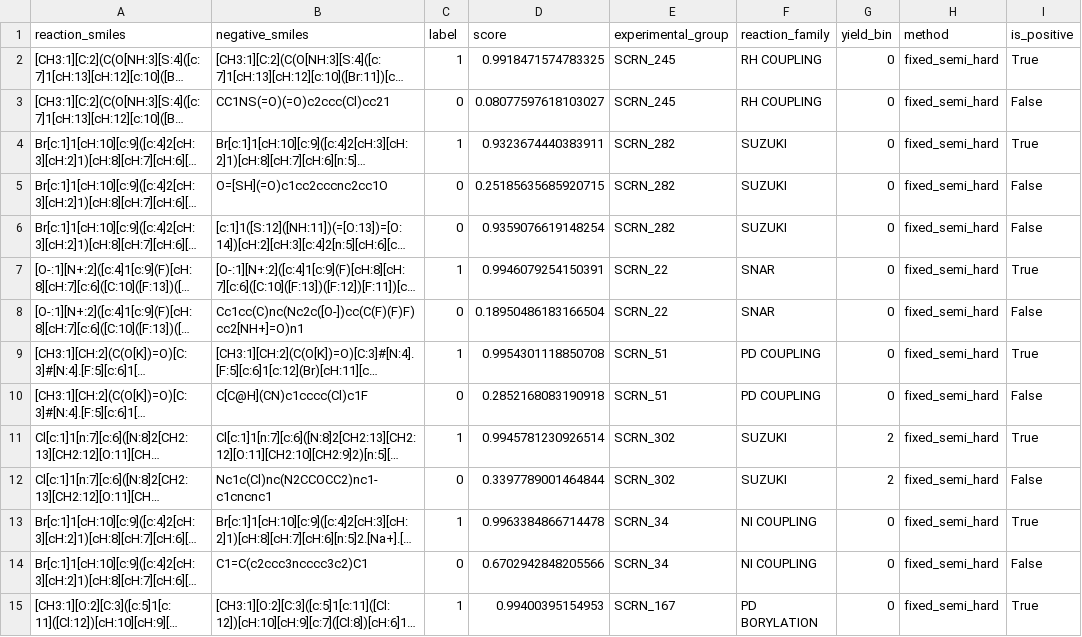
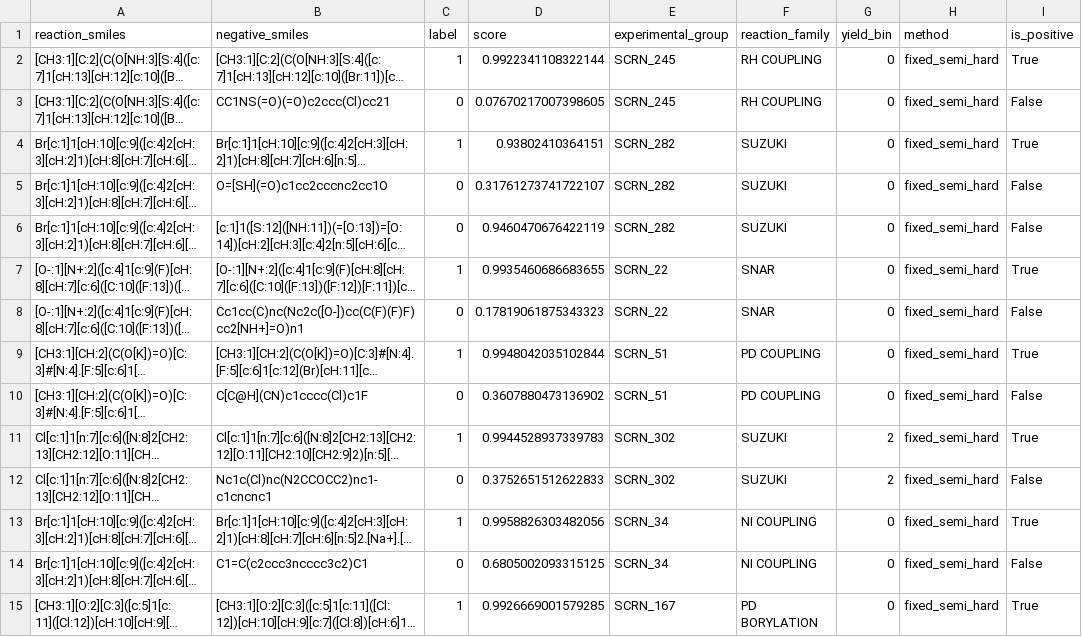
Before and after one commit to Cunyu-Liu/PC_CNG, a CSV file: chem_negative_sampling/results/phase4_fixed_testset_v41/per_scenario_records/scaffold__shuffled_parent__semi_hard.csv, drawn as a sheet; only a part is shown; long unchanged cells end in …; the diff covers the shown part only; the diff names each change by its address in the sheet, - before the commit and + after, or states it on an @@ line.

```diff
--- a/chem_negative_sampling/results/phase4_fixed_testset_v41/per_scenario_records/scaffold__shuffled_parent__semi_hard.csv
+++ b/chem_negative_sampling/results/phase4_fixed_testset_v41/per_scenario_records/scaffold__shuffled_parent__semi_hard.csv
-D2 (score): 0.9918471574783325
+D2 (score): 0.9922341108322144
-D3 (score): 0.08077597618103027
+D3 (score): 0.07670217007398605
-D4 (score): 0.9323674440383911
+D4 (score): 0.93802410364151
-D5 (score): 0.25185635685920715
+D5 (score): 0.31761273741722107
-D6 (score): 0.9359076619148254
+D6 (score): 0.9460470676422119
-D7 (score): 0.9946079254150391
+D7 (score): 0.9935460686683655
-D8 (score): 0.18950486183166504
+D8 (score): 0.17819061875343323
-D9 (score): 0.9954301118850708
+D9 (score): 0.9948042035102844
-D10 (score): 0.2852168083190918
+D10 (score): 0.3607880473136902
-D11 (score): 0.9945781230926514
+D11 (score): 0.9944528937339783
-D12 (score): 0.3397789001464844
+D12 (score): 0.3752651512622833
-D13 (score): 0.9963384866714478
+D13 (score): 0.9958826303482056
-D14 (score): 0.6702942848205566
+D14 (score): 0.6805002093315125
-D15 (score): 0.99400395154953
+D15 (score): 0.9926669001579285
```
Also changed, not shown: 141 edited cells elsewhere in this file, chem_negative_sampling/results/phase4_fixed_testset_v41/per_scenario_records/ni_coupling__shuffled_parent__semi_hard.csv, chem_negative_sampling/results/phase4_fixed_testset_v41/per_scenario_records/random__shuffled_parent__semi_hard.csv, 36 other files.
